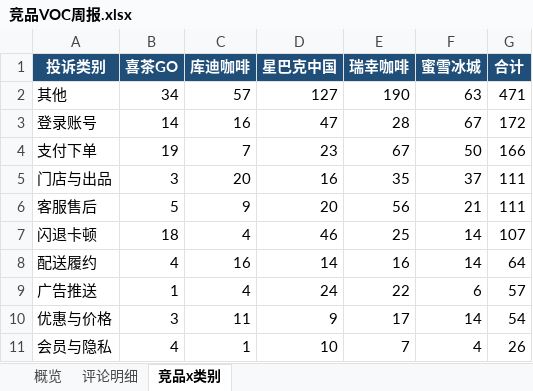
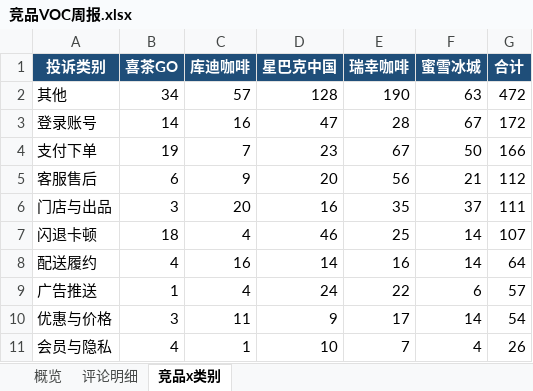
Before and after one commit to EGG-ZERO/appstore-voc-radar, an Excel workbook: reports/竞品VOC周报.xlsx, sheet 竞品x类别, drawn as a sheet; values as stored, in another font and other column widths than the file's, no borders; removed rows and columns are numbered as before the commit, all else as after; the diff names each change by its address in the sheet, - before the commit and + after, or states it on an @@ line.

```diff
--- a/reports/竞品VOC周报.xlsx (sheet 竞品x类别)
+++ b/reports/竞品VOC周报.xlsx (sheet 竞品x类别)
-D2 (星巴克中国): 127
+D2 (星巴克中国): 128
-G2 (合计): 471
+G2 (合计): 472
+row 5: 客服售后 | 6 | 9 | 20 | 56 | 21 | 112
-row 6: 客服售后 | 5 | 9 | 20 | 56 | 21 | 111
```
Also changed, not shown: sheet 概览, sheet 评论明细, 4 other files.
